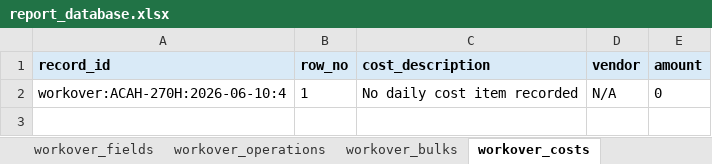
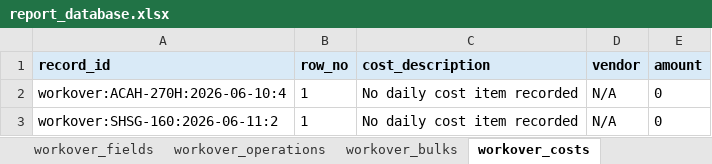
Before and after one commit to bethyoungjd374-ai/drilling-report-parser, an Excel workbook: outputs/report_database.xlsx, sheet workover_costs, drawn as a sheet; values as stored, in another font and other column widths than the file's, no borders; the diff names each change by its address in the sheet, - before the commit and + after, or states it on an @@ line.

```diff
--- a/outputs/report_database.xlsx (sheet workover_costs)
+++ b/outputs/report_database.xlsx (sheet workover_costs)
+row 3: workover:SHSG-160:2026-06-11:2 | 1 | No daily cost item recorded | N/A | 0
```
Also changed, not shown: sheet records, sheet drilling_fields, sheet workover_operations, sheet completion_operations, sheet drilling_bha, sheet workover_fields, 10 more sheets, 36 other files.
